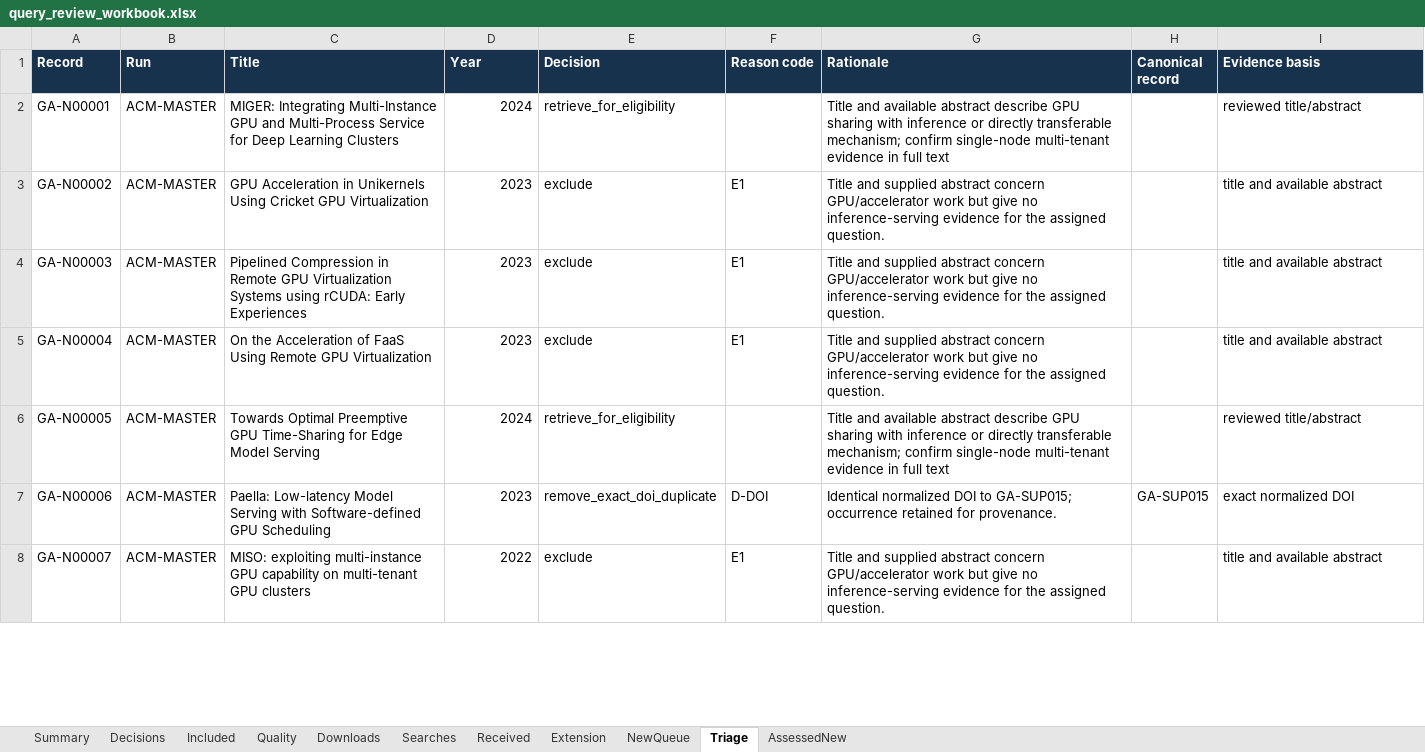
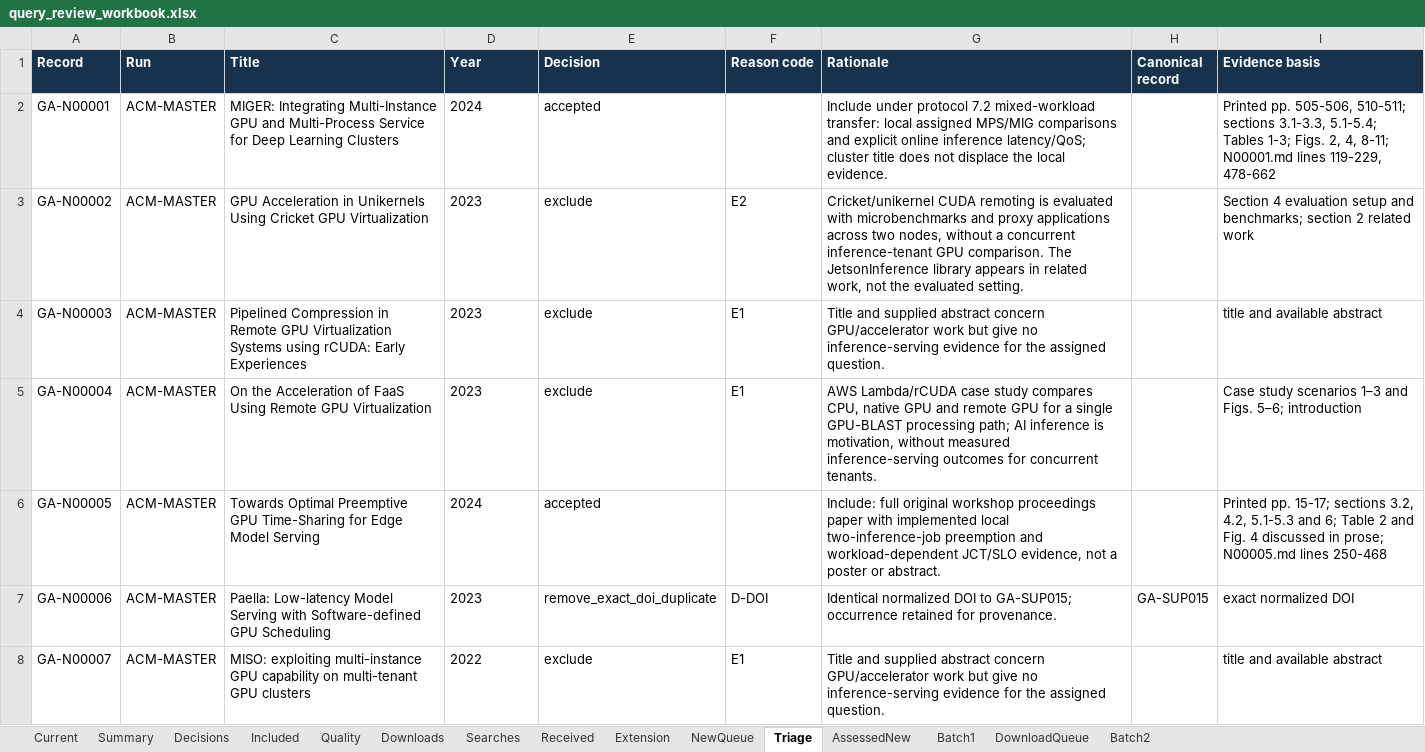
Before and after one commit to AliRazaDev241/OS_CEP, an Excel workbook: report/query_review_workbook.xlsx, sheet Triage, drawn as a sheet; only a part is shown; values as stored, in another font and other column widths than the file's, no borders; table styles not drawn; the diff covers the shown part only; the diff names each change by its address in the sheet, - before the commit and + after, or states it on an @@ line.

Commit message:
Assess batches 1 and 2 full texts; update query report to 34 studies

```diff
--- a/report/query_review_workbook.xlsx (sheet Triage)
+++ b/report/query_review_workbook.xlsx (sheet Triage)
+sheet tab: Current
+sheet tab: Batch1
+sheet tab: DownloadQueue
+sheet tab: Batch2
-D2:D8 alignment: right
+D2:D8 alignment: left
-E2 (Decision): retrieve_for_eligibility
+E2 (Decision): accepted
-G2 (Rationale): Title and available abstract describe GPU sharing with inference or directly transferable mechanism; confirm single-node multi-tenant evidence in full text
+G2 (Rationale): Include under protocol 7.2 mixed-workload transfer: local assigned MPS/MIG comparisons and explicit online inference latency/QoS; cluster title does not displace the local evidence.
-I2 (Evidence basis): reviewed title/abstract
+I2 (Evidence basis): Printed pp. 505-506, 510-511; sections 3.1-3.3, 5.1-5.4; Tables 1-3; Figs. 2, 4, 8-11; N00001.md lines 119-229, 478-662
-F3 (Reason code): E1
+F3 (Reason code): E2
-G3 (Rationale): Title and supplied abstract concern GPU/accelerator work but give no inference-serving evidence for the assigned question.
+G3 (Rationale): Cricket/unikernel CUDA remoting is evaluated with microbenchmarks and proxy applications across two nodes, without a concurrent inference-tenant GPU comparison. The JetsonInference library appears in related work, not the evaluated setting.
-I3 (Evidence basis): title and available abstract
+I3 (Evidence basis): Section 4 evaluation setup and benchmarks; section 2 related work
-G5 (Rationale): Title and supplied abstract concern GPU/accelerator work but give no inference-serving evidence for the assigned question.
+G5 (Rationale): AWS Lambda/rCUDA case study compares CPU, native GPU and remote GPU for a single GPU-BLAST processing path; AI inference is motivation, without measured inference-serving outcomes for concurrent tenants.
-I5 (Evidence basis): title and available abstract
+I5 (Evidence basis): Case study scenarios 1–3 and Figs. 5–6; introduction
-E6 (Decision): retrieve_for_eligibility
+E6 (Decision): accepted
-G6 (Rationale): Title and available abstract describe GPU sharing with inference or directly transferable mechanism; confirm single-node multi-tenant evidence in full text
+G6 (Rationale): Include: full original workshop proceedings paper with implemented local two-inference-job preemption and workload-dependent JCT/SLO evidence, not a poster or abstract.
-I6 (Evidence basis): reviewed title/abstract
+I6 (Evidence basis): Printed pp. 15-17; sections 3.2, 4.2, 5.1-5.3 and 6; Table 2 and Fig. 4 discussed in prose; N00005.md lines 250-468
```
Also changed, not shown: 50 edited cells and cell formats elsewhere in this sheet, sheet AssessedNew, sheet Quality, sheet Received, sheet Included, sheet NewQueue, sheet Summary, 1 more sheet, 47 other files.
